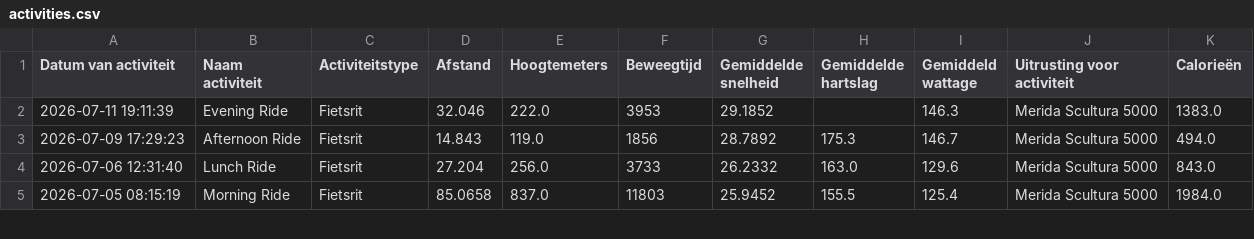
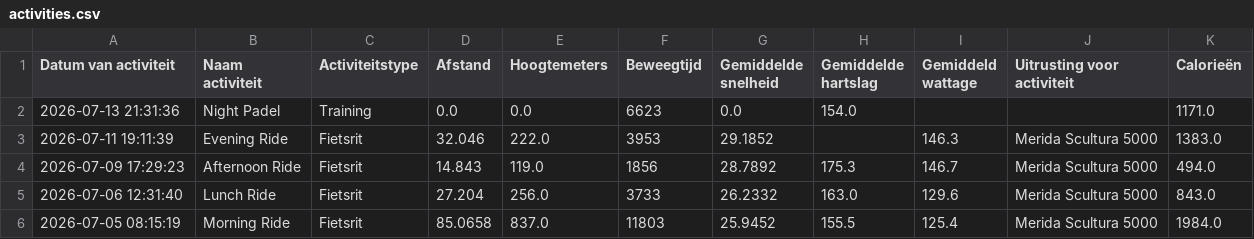
Before and after one commit to jordenric96/Sport-Dashboard, a CSV file: activities.csv, drawn as a sheet; only a part is shown.

```diff
--- a/activities.csv
+++ b/activities.csv
@@ -1,2 +1,3 @@
 Datum van activiteit,Naam activiteit,Activiteitstype,Afstand,Hoogtemeters,Beweegtijd,Gemiddelde snelheid,Gemiddelde hartslag,Gemiddeld wattage,Uitrusting voor activiteit,Calorieën
+2026-07-13 21:31:36,Night Padel,Training,0.0,0.0,6623,0.0,154.0,,,1171.0
 2026-07-11 19:11:39,Evening Ride,Fietsrit,32.046,222.0,3953,29.1852,,146.3,Merida Scultura 5000,1383.0
```
Also changed, not shown: 1 other file.
